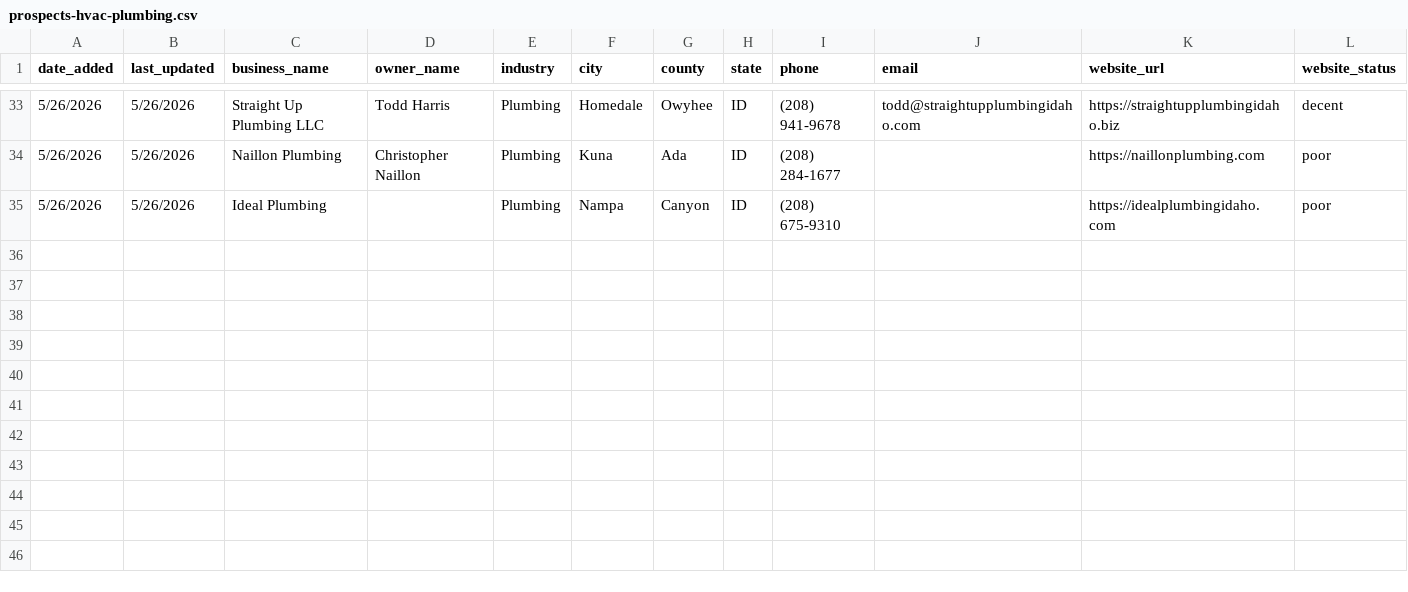
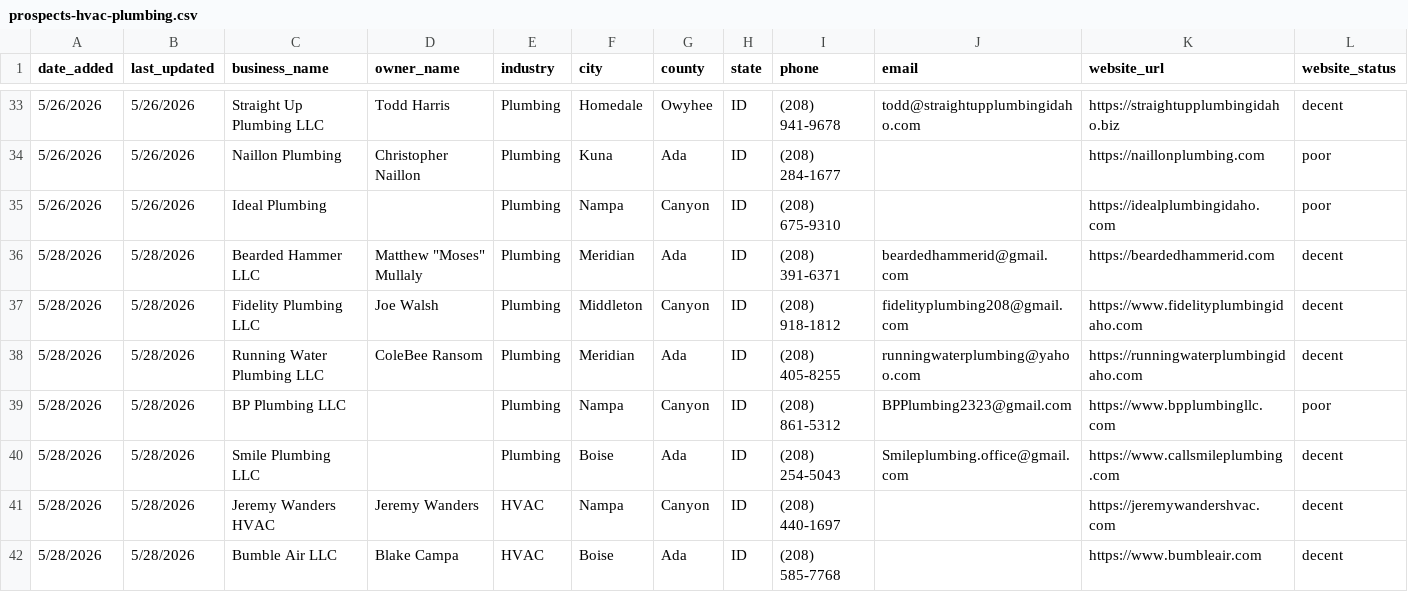
Before and after one commit to markscheiber0/scheiber-prospects, a CSV file: prospects-hvac-plumbing.csv, drawn as a sheet; only a part is shown, gaps mark what is left out; rows hold the shown columns only; the diff names each change by its address in the sheet, - before the commit and + after, or states it on an @@ line.

```diff
--- a/prospects-hvac-plumbing.csv
+++ b/prospects-hvac-plumbing.csv
+row 36: 5/28/2026 | 5/28/2026 | Bearded Hammer LLC | Matthew "Moses" Mullaly | Plumbing | Meridian | Ada | ID | (208) 391-6371 | beardedhammerid@gmail.com | https://beardedhammerid.com | decent
+row 37: 5/28/2026 | 5/28/2026 | Fidelity Plumbing LLC | Joe Walsh | Plumbing | Middleton | Canyon | ID | (208) 918-1812 | fidelityplumbing208@gmail.com | https://www.fidelityplumbingidaho.com | decent
+row 38: 5/28/2026 | 5/28/2026 | Running Water Plumbing LLC | ColeBee Ransom | Plumbing | Meridian | Ada | ID | (208) 405-8255 | runningwaterplumbing@yahoo.com | https://runningwaterplumbingidaho.com | decent
+row 39: 5/28/2026 | 5/28/2026 | BP Plumbing LLC |  | Plumbing | Nampa | Canyon | ID | (208) 861-5312 | BPPlumbing2323@gmail.com | https://www.bpplumbingllc.com | poor
+row 40: 5/28/2026 | 5/28/2026 | Smile Plumbing LLC |  | Plumbing | Boise | Ada | ID | (208) 254-5043 | Smileplumbing.office@gmail.com | https://www.callsmileplumbing.com | decent
+row 41: 5/28/2026 | 5/28/2026 | Jeremy Wanders HVAC | Jeremy Wanders | HVAC | Nampa | Canyon | ID | (208) 440-1697 |  | https://jeremywandershvac.com | decent
+row 42: 5/28/2026 | 5/28/2026 | Bumble Air LLC | Blake Campa | HVAC | Boise | Ada | ID | (208) 585-7768 |  | https://www.bumbleair.com | decent
```
Also changed, not shown: 1 other file.
